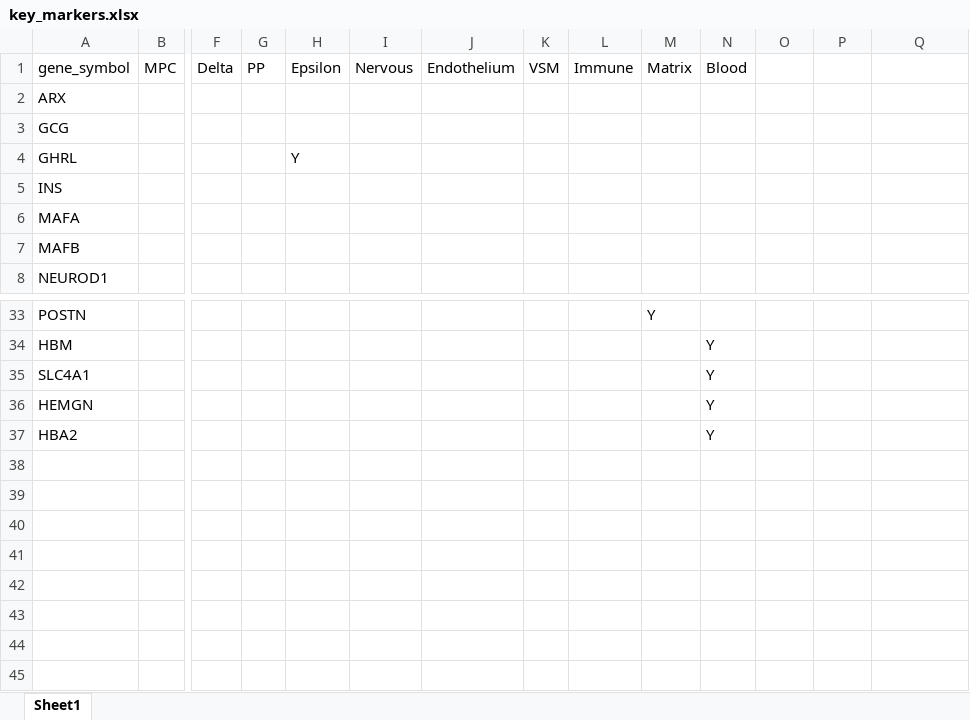
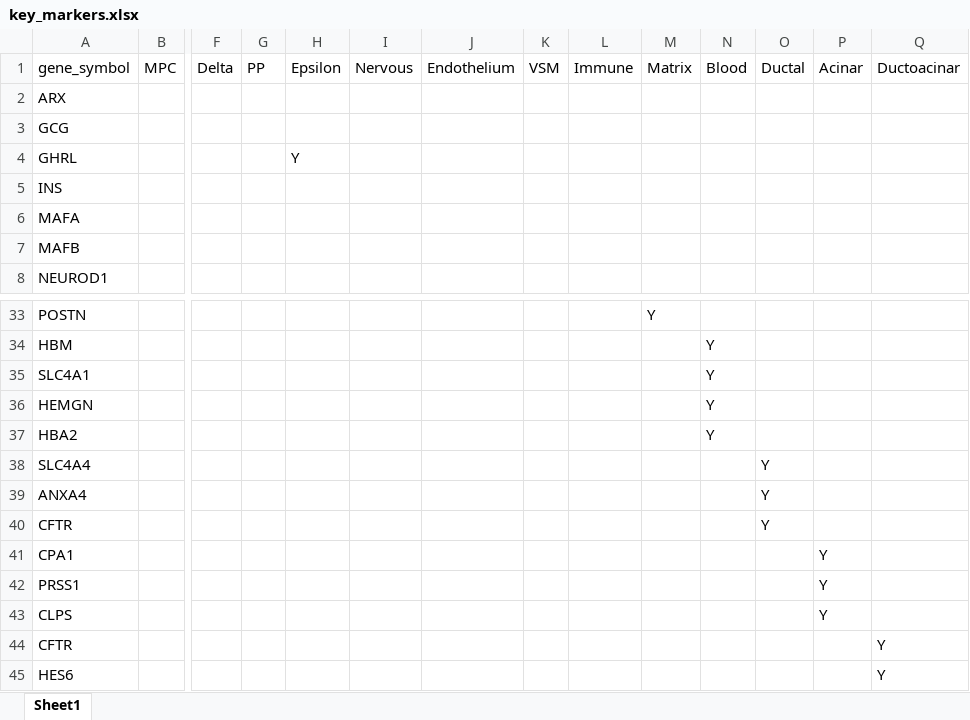
Before and after one commit to bartongroup/MG_BetaReg_ST, an Excel workbook: info/key_markers.xlsx, sheet Sheet1, drawn as a sheet; only a part is shown, gaps mark what is left out; values as stored, in another font and other column widths than the file's, no borders; rows hold the shown columns only; the diff names each change by its address in the sheet, - before the commit and + after, or states it on an @@ line.

```diff
--- a/info/key_markers.xlsx (sheet Sheet1)
+++ b/info/key_markers.xlsx (sheet Sheet1)
-O1: (empty)
+O1: Ductal
-P1: (empty)
+P1: Acinar
-Q1: (empty)
+Q1: Ductoacinar
+row 38: SLC4A4 |  |  |  |  |  |  |  |  |  |  | Y
+row 39: ANXA4 |  |  |  |  |  |  |  |  |  |  | Y
+row 40: CFTR |  |  |  |  |  |  |  |  |  |  | Y
+row 41: CPA1 |  |  |  |  |  |  |  |  |  |  |  | Y
+row 42: PRSS1 |  |  |  |  |  |  |  |  |  |  |  | Y
+row 43: CLPS |  |  |  |  |  |  |  |  |  |  |  | Y
+row 44: CFTR |  |  |  |  |  |  |  |  |  |  |  |  | Y
+row 45: HES6 |  |  |  |  |  |  |  |  |  |  |  |  | Y
```
Also changed, not shown: 21 other files.
